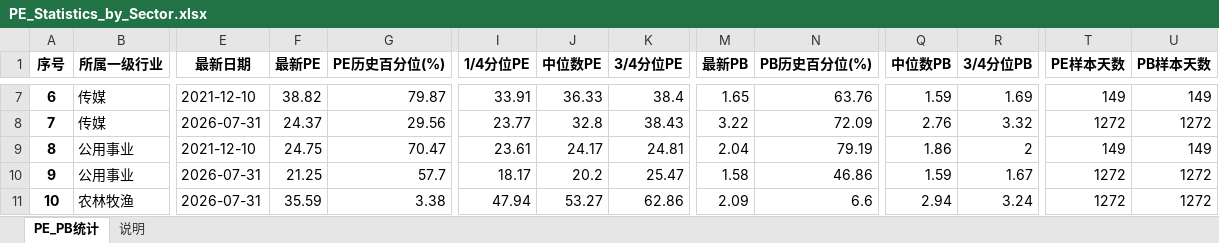
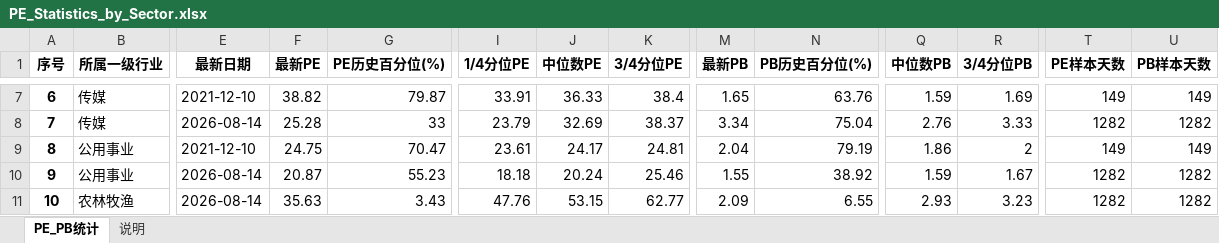
Before and after one commit to vincentGo2026/YYfund_Pe, an Excel workbook: PE_Statistics_by_Sector.xlsx, sheet PE_PB统计, drawn as a sheet; only a part is shown, gaps mark what is left out; values as stored, in another font and other column widths than the file's, no borders; the diff covers the shown part only; the diff names each change by its address in the sheet, - before the commit and + after, or states it on an @@ line.

```diff
--- a/PE_Statistics_by_Sector.xlsx (sheet PE_PB统计)
+++ b/PE_Statistics_by_Sector.xlsx (sheet PE_PB统计)
-E8 (最新日期): 2026-07-31
+E8 (最新日期): 2026-08-14
-F8 (最新PE): 24.37
+F8 (最新PE): 25.28
-G8 (PE历史百分位(%)): 29.56
+G8 (PE历史百分位(%)): 33
-I8 (1/4分位PE): 23.77
+I8 (1/4分位PE): 23.79
-J8 (中位数PE): 32.8
+J8 (中位数PE): 32.69
-K8 (3/4分位PE): 38.43
+K8 (3/4分位PE): 38.37
-M8 (最新PB): 3.22
+M8 (最新PB): 3.34
-N8 (PB历史百分位(%)): 72.09
+N8 (PB历史百分位(%)): 75.04
-R8 (3/4分位PB): 3.32
+R8 (3/4分位PB): 3.33
-T8 (PE样本天数): 1272
+T8 (PE样本天数): 1282
-U8 (PB样本天数): 1272
+U8 (PB样本天数): 1282
-E10:E11 (最新日期): 2026-07-31
+E10:E11 (最新日期): 2026-08-14
-F10 (最新PE): 21.25
+F10 (最新PE): 20.87
-G10 (PE历史百分位(%)): 57.7
+G10 (PE历史百分位(%)): 55.23
-I10 (1/4分位PE): 18.17
+I10 (1/4分位PE): 18.18
-J10 (中位数PE): 20.2
+J10 (中位数PE): 20.24
-K10 (3/4分位PE): 25.47
+K10 (3/4分位PE): 25.46
-M10 (最新PB): 1.58
+M10 (最新PB): 1.55
-N10 (PB历史百分位(%)): 46.86
+N10 (PB历史百分位(%)): 38.92
-T10:T11 (PE样本天数): 1272
+T10:T11 (PE样本天数): 1282
-U10:U11 (PB样本天数): 1272
+U10:U11 (PB样本天数): 1282
-F11 (最新PE): 35.59
+F11 (最新PE): 35.63
-G11 (PE历史百分位(%)): 3.38
+G11 (PE历史百分位(%)): 3.43
-I11 (1/4分位PE): 47.94
+I11 (1/4分位PE): 47.76
-J11 (中位数PE): 53.27
+J11 (中位数PE): 53.15
-K11 (3/4分位PE): 62.86
+K11 (3/4分位PE): 62.77
-N11 (PB历史百分位(%)): 6.6
+N11 (PB历史百分位(%)): 6.55
-Q11 (中位数PB): 2.94
+Q11 (中位数PB): 2.93
-R11 (3/4分位PB): 3.24
+R11 (3/4分位PB): 3.23
```
Also changed, not shown: 857 edited cells elsewhere in this sheet, CodeCC/申万一级行业季度收益率矩阵.xlsx, CodeCC/申万一级行业年度收益率矩阵.xlsx, 36 other files.
